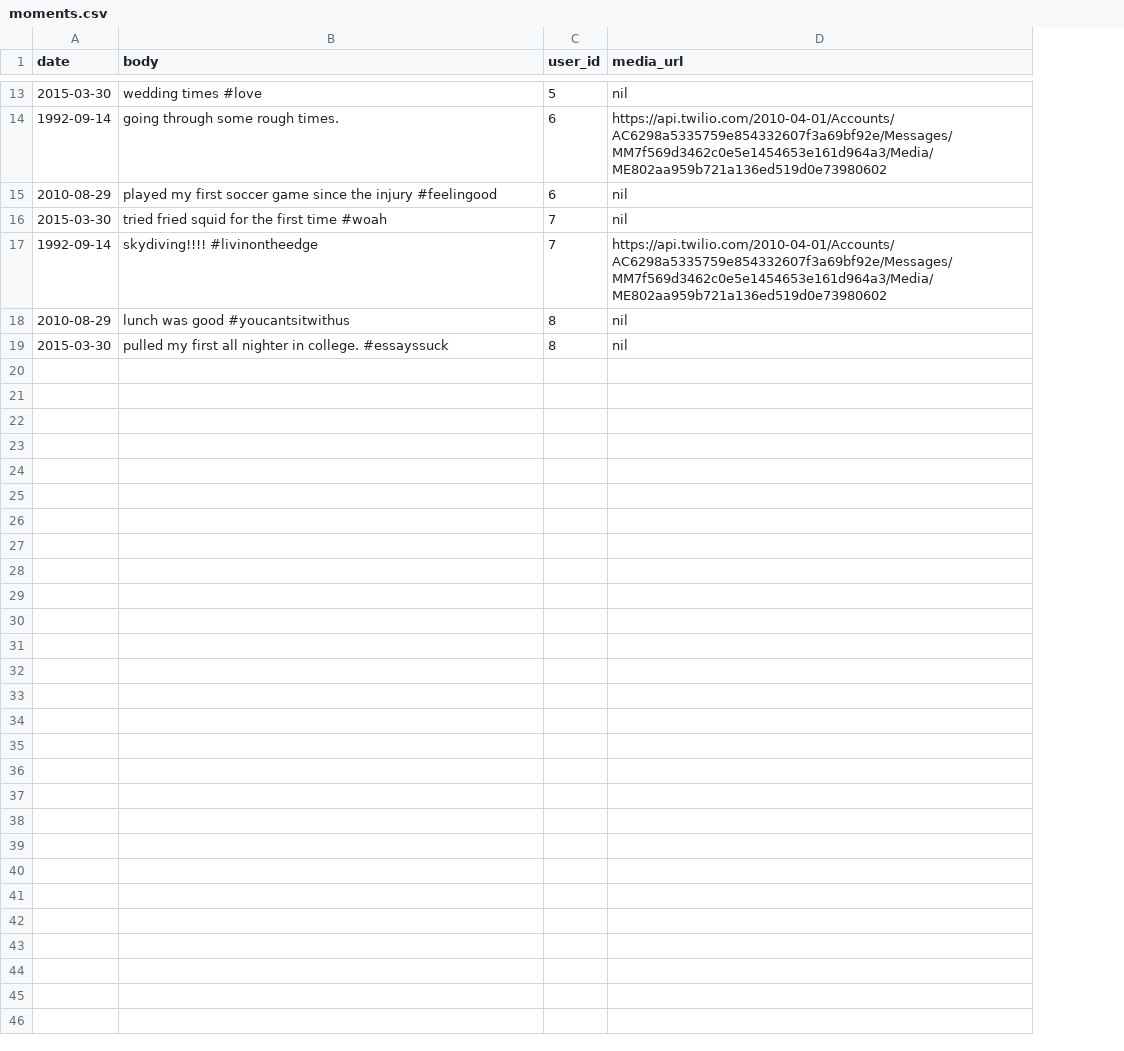
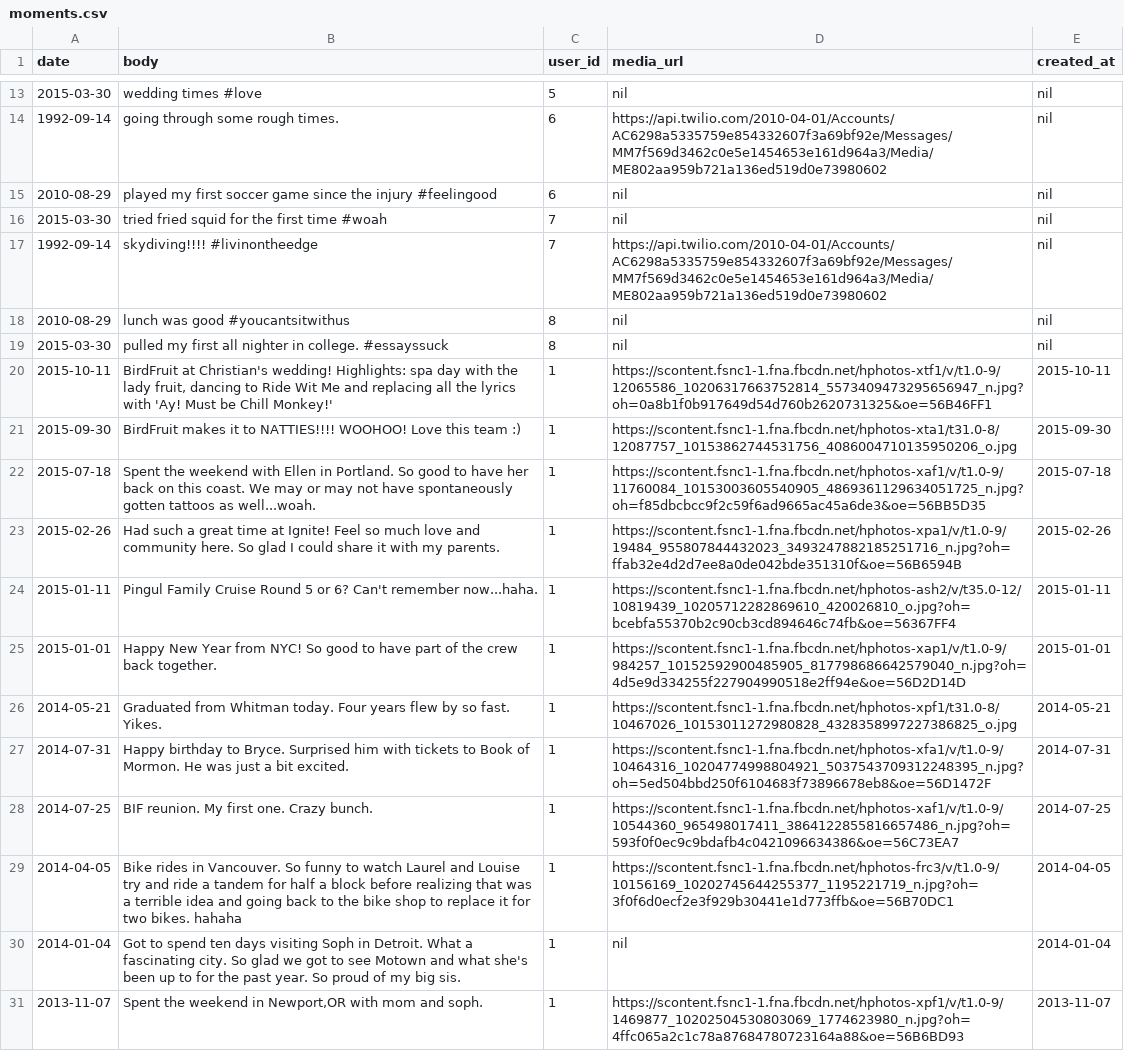
Before and after one commit to corinnepingul/ada-capstone, a CSV file: db/moments.csv, drawn as a sheet; only a part is shown, gaps mark what is left out; the diff covers the shown part only; the diff names each change by its address in the sheet, - before the commit and + after, or states it on an @@ line.

Commit message:
Adds seed data for presentation.

```diff
--- a/db/moments.csv
+++ b/db/moments.csv
+column E (created_at), rows 13-19: all nil
+row 20: 2015-10-11 | BirdFruit at Christian's wedding! Highlights: spa day with the lady fruit, dancing to Ride Wit Me and replacing all the lyrics with 'Ay! Must be Chill Monkey!' | 1 | https://scontent.fsnc1-1.fna.fbcdn.net/hphotos-xtf1/v/t1.0-9/12065586_10206317663752814_5573409473295656947_n.jpg?oh=0a8b1f0b917649d54d760b2620731325&oe=56B46FF1 | 2015-10-11
+row 21: 2015-09-30 | BirdFruit makes it to NATTIES!!!! WOOHOO! Love this team :) | 1 | https://scontent.fsnc1-1.fna.fbcdn.net/hphotos-xta1/t31.0-8/12087757_10153862744531756_4086004710135950206_o.jpg | 2015-09-30
+row 22: 2015-07-18 | Spent the weekend with Ellen in Portland. So good to have her back on this coast. We may or may not have spontaneously gotten tattoos as well...woah. | 1 | https://scontent.fsnc1-1.fna.fbcdn.net/hphotos-xaf1/v/t1.0-9/11760084_10153003605540905_4869361129634051725_n.jpg?oh=f85dbcbcc9f2c59f6ad9665ac45a6de3&oe=56BB5D35 | 2015-07-18
+row 23: 2015-02-26 | Had such a great time at Ignite! Feel so much love and community here. So glad I could share it with my parents. | 1 | https://scontent.fsnc1-1.fna.fbcdn.net/hphotos-xpa1/v/t1.0-9/19484_955807844432023_3493247882185251716_n.jpg?oh=ffab32e4d2d7ee8a0de042bde351310f&oe=56B6594B | 2015-02-26
+row 24: 2015-01-11 | Pingul Family Cruise Round 5 or 6? Can't remember now...haha. | 1 | https://scontent.fsnc1-1.fna.fbcdn.net/hphotos-ash2/v/t35.0-12/10819439_10205712282869610_420026810_o.jpg?oh=bcebfa55370b2c90cb3cd894646c74fb&oe=56367FF4 | 2015-01-11
+row 25: 2015-01-01 | Happy New Year from NYC! So good to have part of the crew back together. | 1 | https://scontent.fsnc1-1.fna.fbcdn.net/hphotos-xap1/v/t1.0-9/984257_10152592900485905_817798686642579040_n.jpg?oh=4d5e9d334255f227904990518e2ff94e&oe=56D2D14D | 2015-01-01
+row 26: 2014-05-21 | Graduated from Whitman today. Four years flew by so fast. Yikes. | 1 | https://scontent.fsnc1-1.fna.fbcdn.net/hphotos-xpf1/t31.0-8/10467026_10153011272980828_4328358997227386825_o.jpg | 2014-05-21
+row 27: 2014-07-31 | Happy birthday to Bryce. Surprised him with tickets to Book of Mormon. He was just a bit excited. | 1 | https://scontent.fsnc1-1.fna.fbcdn.net/hphotos-xfa1/v/t1.0-9/10464316_10204774998804921_5037543709312248395_n.jpg?oh=5ed504bbd250f6104683f73896678eb8&oe=56D1472F | 2014-07-31
+row 28: 2014-07-25 | BIF reunion. My first one. Crazy bunch. | 1 | https://scontent.fsnc1-1.fna.fbcdn.net/hphotos-xaf1/v/t1.0-9/10544360_965498017411_3864122855816657486_n.jpg?oh=593f0f0ec9c9bdafb4c0421096634386&oe=56C73EA7 | 2014-07-25
+row 29: 2014-04-05 | Bike rides in Vancouver. So funny to watch Laurel and Louise try and ride a tandem for half a block before realizing that was a terrible idea and going back to the bike shop to replace it for two bikes. hahaha | 1 | https://scontent.fsnc1-1.fna.fbcdn.net/hphotos-frc3/v/t1.0-9/10156169_10202745644255377_1195221719_n.jpg?oh=3f0f6d0ecf2e3f929b30441e1d773ffb&oe=56B70DC1 | 2014-04-05
+row 30: 2014-01-04 | Got to spend ten days visiting Soph in Detroit. What a fascinating city. So glad we got to see Motown and what she's been up to for the past year. So proud of my big sis. | 1 | nil | 2014-01-04
+row 31: 2013-11-07 | Spent the weekend in Newport,OR with mom and soph. | 1 | https://scontent.fsnc1-1.fna.fbcdn.net/hphotos-xpf1/v/t1.0-9/1469877_10202504530803069_1774623980_n.jpg?oh=4ffc065a2c1c78a87684780723164a88&oe=56B6BD93 | 2013-11-07
```
Also changed, not shown: 12 added rows and 5 edited cells elsewhere in this file, 1 other file.
